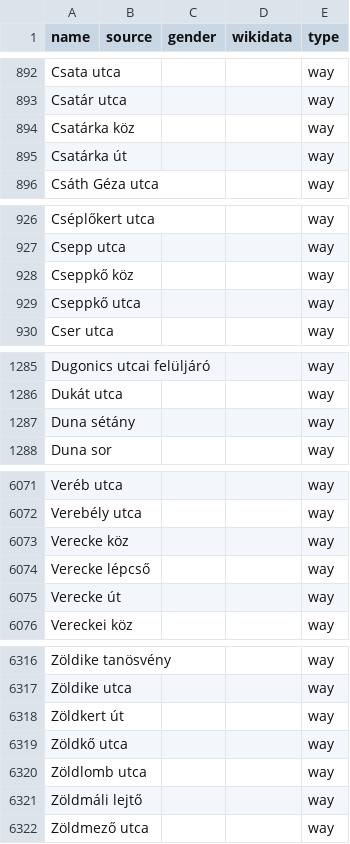
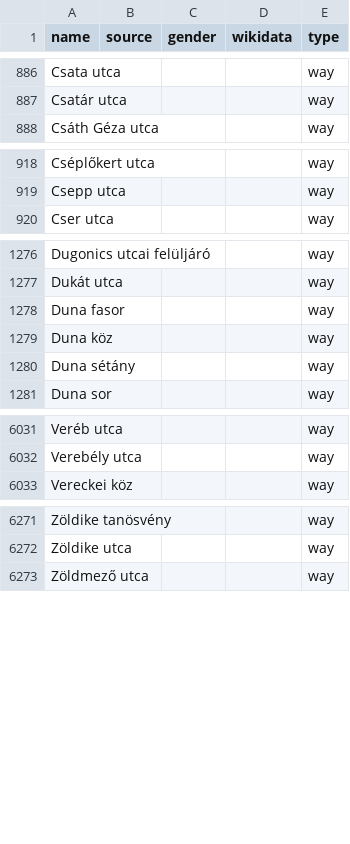
Before and after one commit to EqualStreetNames/equalstreetnames-budapest, a CSV file: data/other.csv, drawn as a sheet; only a part is shown, gaps mark what is left out; removed rows and columns are numbered as before the commit, all else as after; the diff covers the shown part only; the diff names each change by its address in the sheet, - before the commit and + after, or states it on an @@ line.

```diff
--- a/data/other.csv
+++ b/data/other.csv
-row 894: Csatárka köz |  |  |  | way
-row 895: Csatárka út |  |  |  | way
-row 928: Cseppkő köz |  |  |  | way
-row 929: Cseppkő utca |  |  |  | way
+row 1278: Duna fasor |  |  |  | way
+row 1279: Duna köz |  |  |  | way
-row 6073: Verecke köz |  |  |  | way
-row 6074: Verecke lépcső |  |  |  | way
-row 6075: Verecke út |  |  |  | way
-row 6318: Zöldkert út |  |  |  | way
-row 6319: Zöldkő utca |  |  |  | way
-row 6320: Zöldlomb utca |  |  |  | way
-row 6321: Zöldmáli lejtő |  |  |  | way
```
Also changed, not shown: 7 added rows, 47 removed rows and 2 edited cells elsewhere in this file, data/gender.csv, 3 other files.
